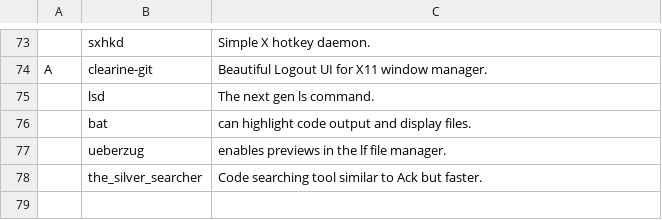
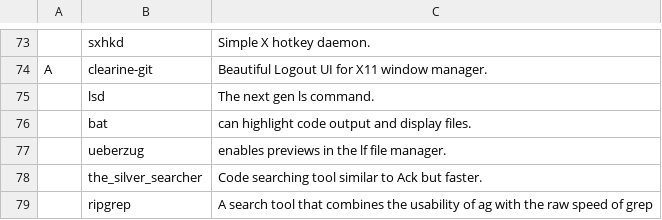
Before and after one commit to XcaliBuR75/LARBS, a CSV file: progs.csv, drawn as a sheet; only a part is shown, gaps mark what is left out.

Commit message:
Added ripgrep

```diff
--- a/progs.csv
+++ b/progs.csv
@@ -78 +78,2 @@ A,clearine-git,"Beautiful Logout UI for X11 window manager."
 ,the_silver_searcher,"Code searching tool similar to Ack but faster."
+,ripgrep,"A search tool that combines the usability of ag with the raw speed of grep"
```
